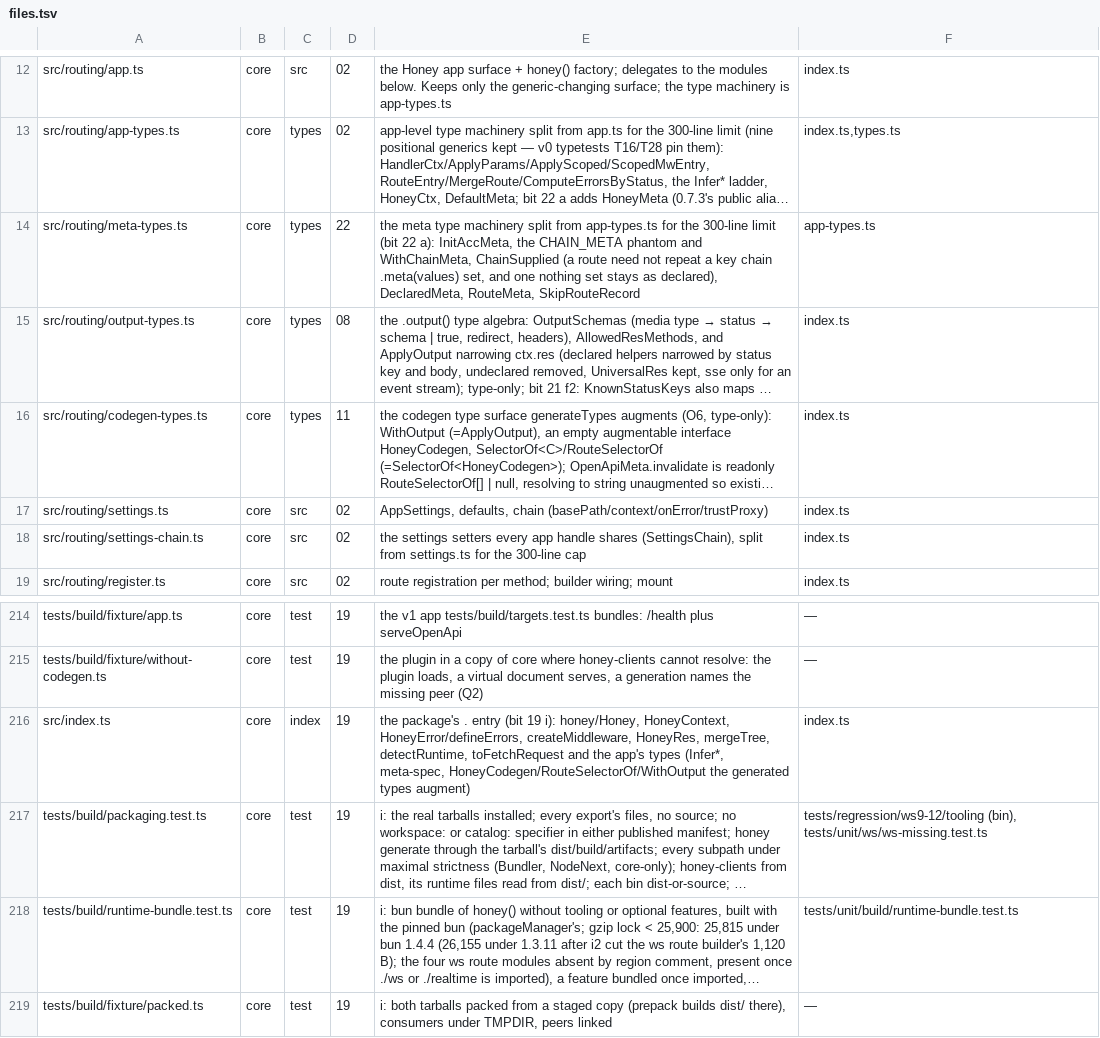
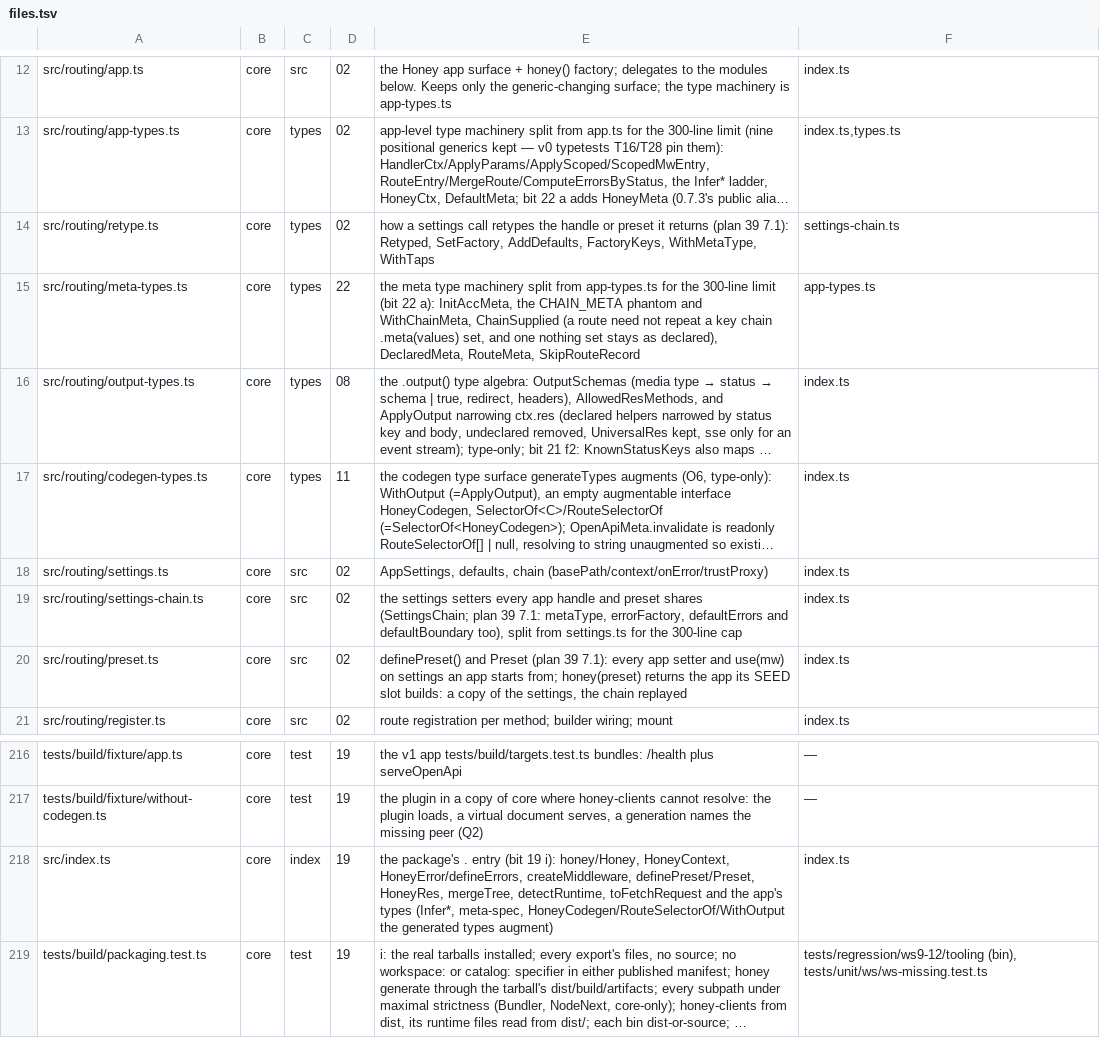
Before and after one commit to workerstack/backend, a TSV file: blueprint/files.tsv, drawn as a sheet; only a part is shown, gaps mark what is left out; the shorter side is filled out with more unchanged rows; long unchanged cells end in …; addresses are those after the commit; the diff names each change by its address in the sheet, - before the commit and + after, or states it on an @@ line.

Commit message:
feat(core): definePreset() and honey(preset), typed shareable app settings

```diff
--- a/blueprint/files.tsv
+++ b/blueprint/files.tsv
+row 14: src/routing/retype.ts | core | types | 02 | how a settings call retypes the handle or preset it returns (plan 39 7.1): Retyped, SetFactory, AddDefaults, FactoryKeys, WithMetaType, WithTaps | settings-chain.ts
-E19: …app handle shares (SettingsChain), split from…
+E19: …app handle and preset shares (SettingsChain; plan 39 7.1: metaType, errorFactory, defaultErrors and defaultBoundary too), split from…
+row 20: src/routing/preset.ts | core | src | 02 | definePreset() and Preset (plan 39 7.1): every app setter and use(mw) on settings an app starts from; honey(preset) returns the app its SEED slot builds: a copy of the settings, the chain replayed | index.ts
-E218: …HoneyError/defineErrors, createMiddleware, HoneyRes, mergeTree,…
+E218: …HoneyError/defineErrors, createMiddleware, definePreset/Preset, HoneyRes, mergeTree,…
```
Also changed, not shown: 16 other files.
